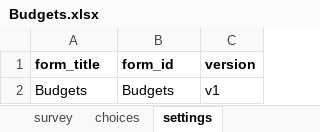
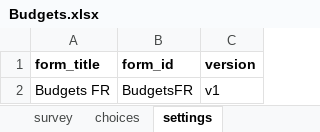
Before and after one commit to ccsfist/aadecisionoverviewFR, an Excel workbook: koboforms/Budgets.xlsx, sheet settings, drawn as a sheet; values as stored, in another font and other column widths than the file's, no borders; the diff names each change by its address in the sheet, - before the commit and + after, or states it on an @@ line.

```diff
--- a/koboforms/Budgets.xlsx (sheet settings)
+++ b/koboforms/Budgets.xlsx (sheet settings)
-A2 (form_title): Budgets
+A2 (form_title): Budgets FR
-B2 (form_id): Budgets
+B2 (form_id): BudgetsFR
```
Also changed, not shown: sheet survey, sheet choices, koboforms/ForecastError.xlsx, koboforms/Forecasts.xlsx, 10 other files.
